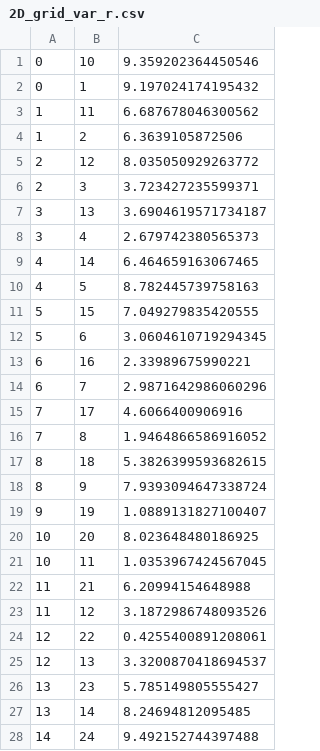
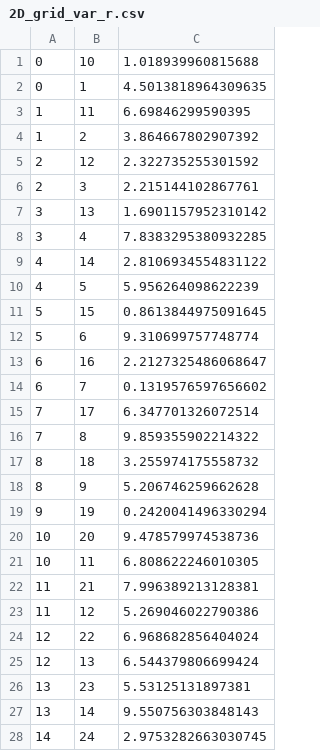
Before and after one commit to filipsl/computational-methods, a CSV file: 02/03-circuit-simulator/graphs_csv/2D_grid_var_r.csv, drawn as a sheet; only a part is shown; the diff covers the shown part only.

```diff
--- a/02/03-circuit-simulator/graphs_csv/2D_grid_var_r.csv
+++ b/02/03-circuit-simulator/graphs_csv/2D_grid_var_r.csv
@@ -1,28 +1,28 @@
-0,10,9.359202364450546
-0,1,9.197024174195432
-1,11,6.687678046300562
-1,2,6.3639105872506
-2,12,8.035050929263772
-2,3,3.723427235599371
-3,13,3.6904619571734187
-3,4,2.679742380565373
-4,14,6.464659163067465
-4,5,8.782445739758163
-5,15,7.049279835420555
-5,6,3.0604610719294345
-6,16,2.33989675990221
-6,7,2.9871642986060296
-7,17,4.6066400906916
-7,8,1.9464866586916052
-8,18,5.3826399593682615
-8,9,7.9393094647338724
-9,19,1.0889131827100407
-10,20,8.023648480186925
-10,11,1.0353967424567045
-11,21,6.20994154648988
-11,12,3.1872986748093526
-12,22,0.4255400891208061
-12,13,3.3200870418694537
-13,23,5.785149805555427
-13,14,8.24694812095485
-14,24,9.492152744397488
+0,10,1.018939960815688
+0,1,4.5013818964309635
+1,11,6.69846299590395
+1,2,3.864667802907392
+2,12,2.322735255301592
+2,3,2.215144102867761
+3,13,1.6901157952310142
+3,4,7.8383295380932285
+4,14,2.8106934554831122
+4,5,5.956264098622239
+5,15,0.8613844975091645
+5,6,9.310699757748774
+6,16,2.2127325486068647
+6,7,0.1319576597656602
+7,17,6.347701326072514
+7,8,9.859355902214322
+8,18,3.255974175558732
+8,9,5.206746259662628
+9,19,0.2420041496330294
+10,20,9.478579974538736
+10,11,6.808622246010305
+11,21,7.996389213128381
+11,12,5.269046022790386
+12,22,6.968682856404024
+12,13,6.544379806699424
+13,23,5.53125131897381
+13,14,9.550756303848143
+14,24,2.9753282663030745
```
Also changed, not shown: 152 edited cells elsewhere in this file, 02/03-circuit-simulator/graphs_csv/3_regular_graph.csv, 02/03-circuit-simulator/graphs_csv/graph_with_bridge.csv, 3 other files.
